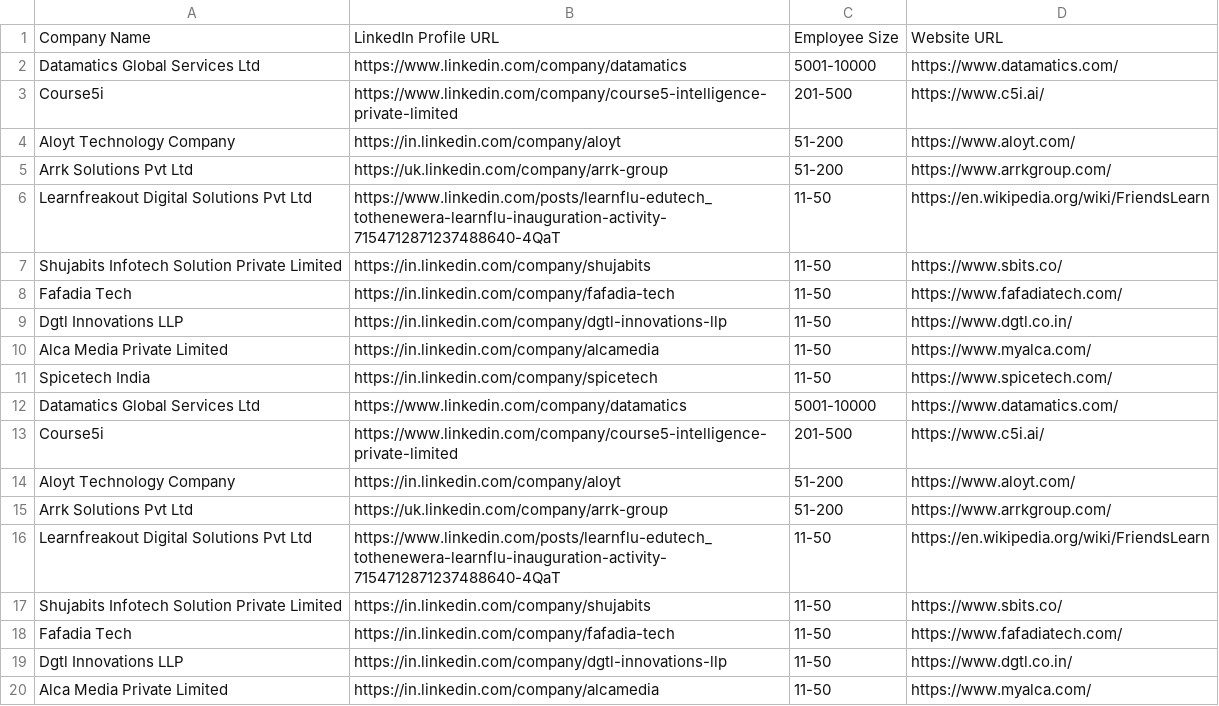
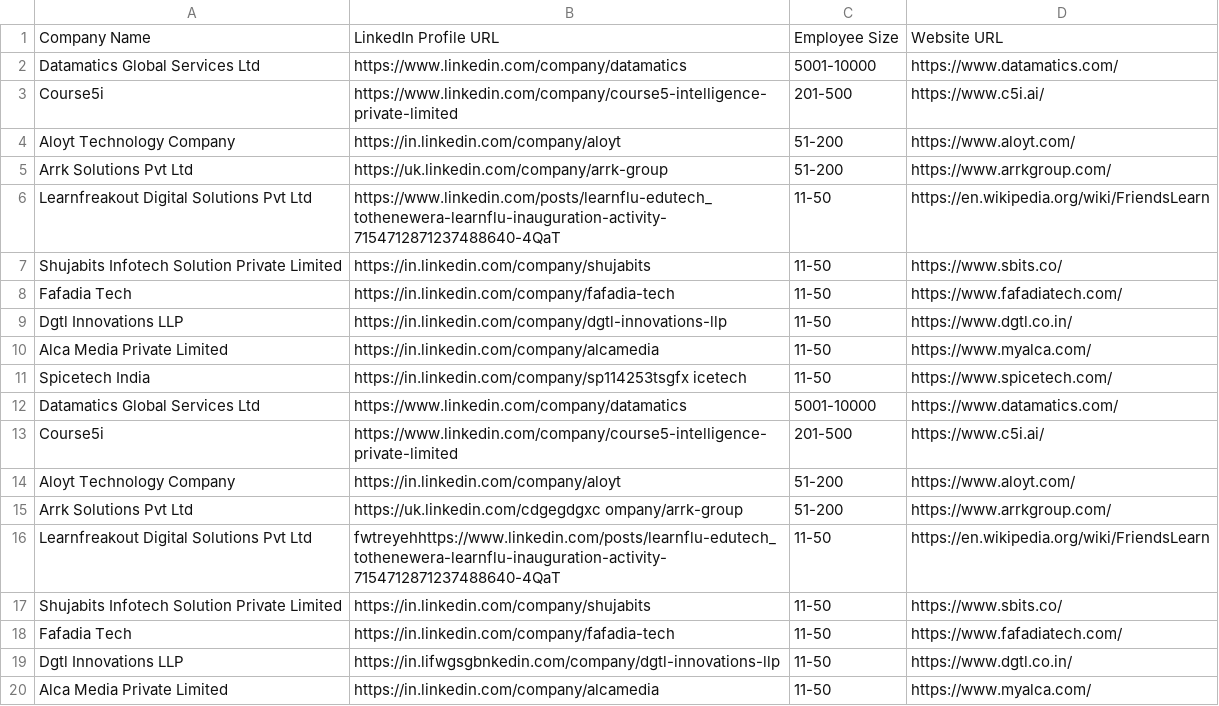
Before and after one commit to sahilj18/leadsync, a CSV file: companies.csv, drawn as a sheet.

```diff
--- a/companies.csv
+++ b/companies.csv
@@ -10,3 +10,3 @@ Dgtl Innovations LLP,https://in.linkedin.com/company/dgtl-innovations-llp,11-50,
 Alca Media Private Limited,https://in.linkedin.com/company/alcamedia,11-50,https://www.myalca.com/
-Spicetech India,https://in.linkedin.com/company/spicetech,11-50,https://www.spicetech.com/
+Spicetech India,https://in.linkedin.com/company/sp114253tsgfx icetech,11-50,https://www.spicetech.com/
 Datamatics Global Services Ltd,https://www.linkedin.com/company/datamatics,5001-10000,https://www.datamatics.com/
@@ -14,7 +14,7 @@ Course5i,https://www.linkedin.com/company/course5-intelligence-private-limited,2
 Aloyt Technology Company,https://in.linkedin.com/company/aloyt,51-200,https://www.aloyt.com/
-Arrk Solutions Pvt Ltd,https://uk.linkedin.com/company/arrk-group,51-200,https://www.arrkgroup.com/
-Learnfreakout Digital Solutions Pvt Ltd,https://www.linkedin.com/posts/learnflu-edutech_tothenewera-learnflu-inauguration-activity-7154712871237488640-4QaT,11-50,https://en.wikipedia.org/wiki/FriendsLearn
+Arrk Solutions Pvt Ltd,https://uk.linkedin.com/cdgegdgxc ompany/arrk-group,51-200,https://www.arrkgroup.com/
+Learnfreakout Digital Solutions Pvt Ltd,fwtreyehhttps://www.linkedin.com/posts/learnflu-edutech_tothenewera-learnflu-inauguration-activity-7154712871237488640-4QaT,11-50,https://en.wikipedia.org/wiki/FriendsLearn
 Shujabits Infotech Solution Private Limited,https://in.linkedin.com/company/shujabits,11-50,https://www.sbits.co/
 Fafadia Tech,https://in.linkedin.com/company/fafadia-tech,11-50,https://www.fafadiatech.com/
-Dgtl Innovations LLP,https://in.linkedin.com/company/dgtl-innovations-llp,11-50,https://www.dgtl.co.in/
+Dgtl Innovations LLP,https://in.lifwgsgbnkedin.com/company/dgtl-innovations-llp,11-50,https://www.dgtl.co.in/
 Alca Media Private Limited,https://in.linkedin.com/company/alcamedia,11-50,https://www.myalca.com/
```
Also changed, not shown: 12 other files.
